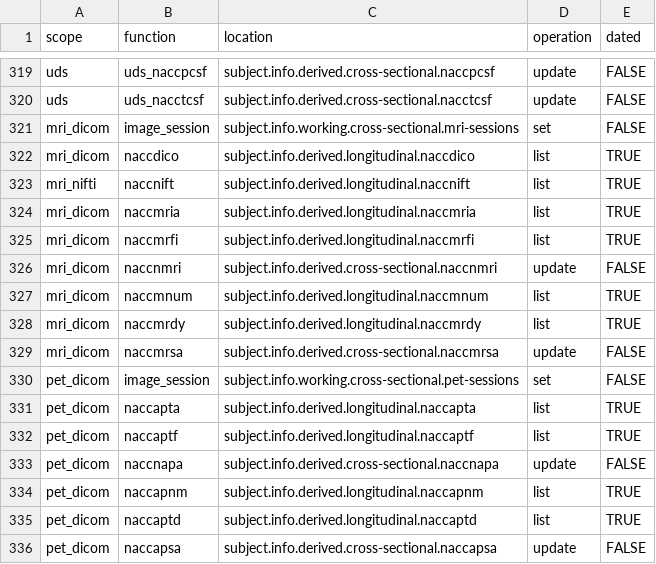
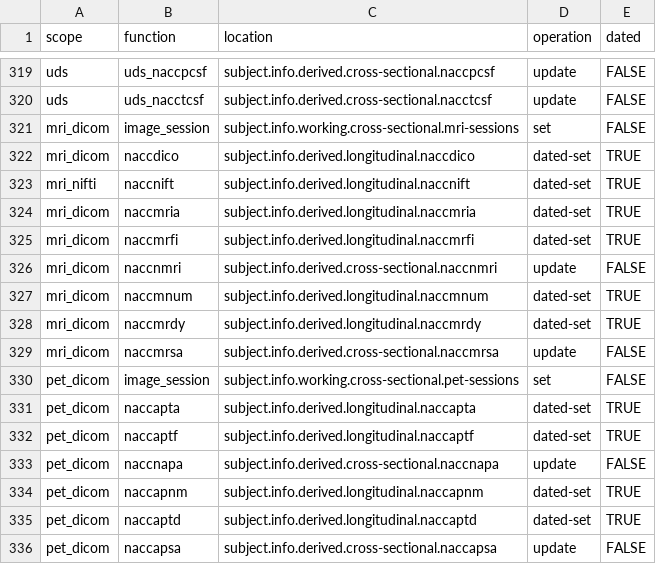
Before and after one commit to naccdata/nacc-attribute-deriver, a CSV file: nacc_attribute_deriver/config/curation_rules.csv, drawn as a sheet; only a part is shown, gaps mark what is left out.

Commit message:
MP fixes, add dated-set operation

```diff
--- a/nacc_attribute_deriver/config/curation_rules.csv
+++ b/nacc_attribute_deriver/config/curation_rules.csv
@@ -321,16 +321,16 @@ uds,uds_nacctcsf,subject.info.derived.cross-sectional.nacctcsf,update,FALSE
 mri_dicom,image_session,subject.info.working.cross-sectional.mri-sessions,set,FALSE
-mri_dicom,naccdico,subject.info.derived.longitudinal.naccdico,list,TRUE
-mri_nifti,naccnift,subject.info.derived.longitudinal.naccnift,list,TRUE
-mri_dicom,naccmria,subject.info.derived.longitudinal.naccmria,list,TRUE
-mri_dicom,naccmrfi,subject.info.derived.longitudinal.naccmrfi,list,TRUE
+mri_dicom,naccdico,subject.info.derived.longitudinal.naccdico,dated-set,TRUE
+mri_nifti,naccnift,subject.info.derived.longitudinal.naccnift,dated-set,TRUE
+mri_dicom,naccmria,subject.info.derived.longitudinal.naccmria,dated-set,TRUE
+mri_dicom,naccmrfi,subject.info.derived.longitudinal.naccmrfi,dated-set,TRUE
 mri_dicom,naccnmri,subject.info.derived.cross-sectional.naccnmri,update,FALSE
-mri_dicom,naccmnum,subject.info.derived.longitudinal.naccmnum,list,TRUE
-mri_dicom,naccmrdy,subject.info.derived.longitudinal.naccmrdy,list,TRUE
+mri_dicom,naccmnum,subject.info.derived.longitudinal.naccmnum,dated-set,TRUE
+mri_dicom,naccmrdy,subject.info.derived.longitudinal.naccmrdy,dated-set,TRUE
 mri_dicom,naccmrsa,subject.info.derived.cross-sectional.naccmrsa,update,FALSE
 pet_dicom,image_session,subject.info.working.cross-sectional.pet-sessions,set,FALSE
-pet_dicom,naccapta,subject.info.derived.longitudinal.naccapta,list,TRUE
-pet_dicom,naccaptf,subject.info.derived.longitudinal.naccaptf,list,TRUE
+pet_dicom,naccapta,subject.info.derived.longitudinal.naccapta,dated-set,TRUE
+pet_dicom,naccaptf,subject.info.derived.longitudinal.naccaptf,dated-set,TRUE
 pet_dicom,naccnapa,subject.info.derived.cross-sectional.naccnapa,update,FALSE
-pet_dicom,naccapnm,subject.info.derived.longitudinal.naccapnm,list,TRUE
-pet_dicom,naccaptd,subject.info.derived.longitudinal.naccaptd,list,TRUE
+pet_dicom,naccapnm,subject.info.derived.longitudinal.naccapnm,dated-set,TRUE
+pet_dicom,naccaptd,subject.info.derived.longitudinal.naccaptd,dated-set,TRUE
 pet_dicom,naccapsa,subject.info.derived.cross-sectional.naccapsa,update,FALSE
```
Also changed, not shown: 6 other files.
